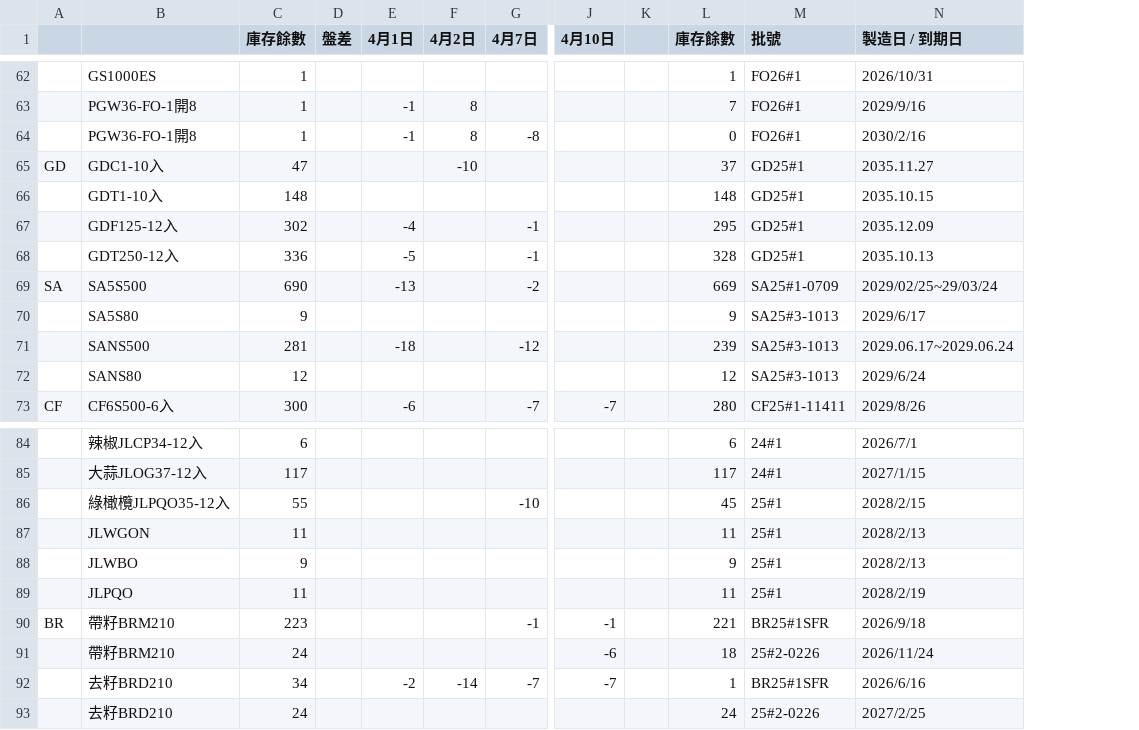
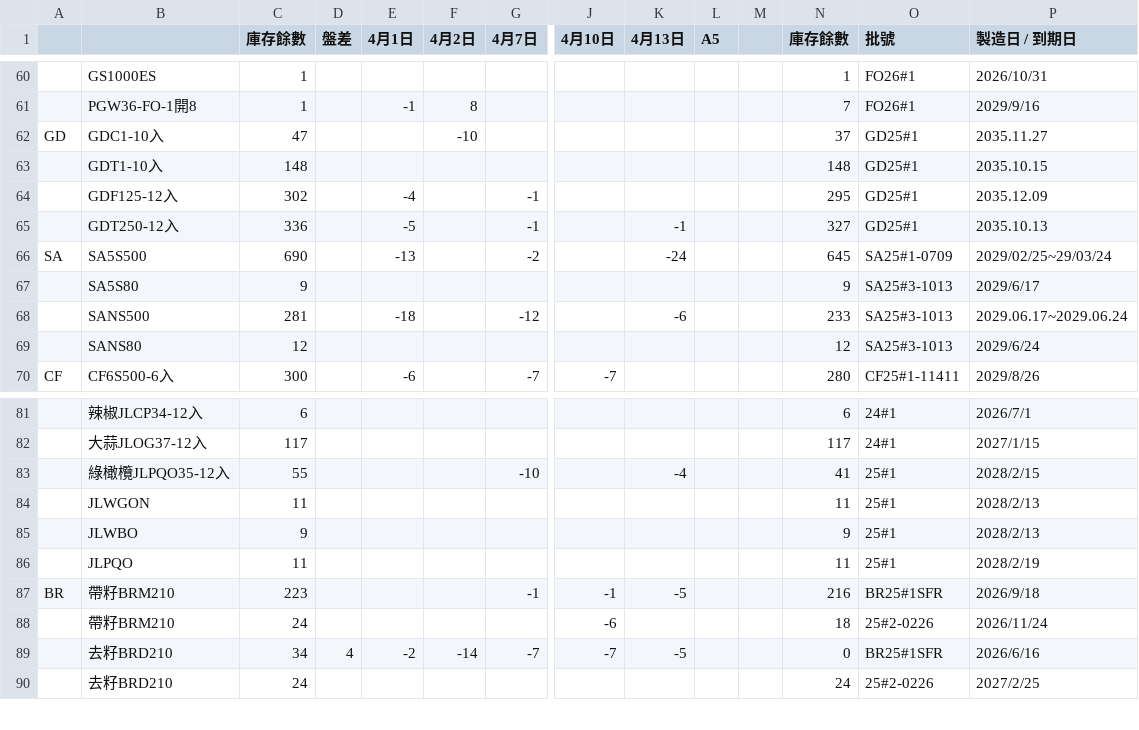
Before and after one commit to mingfonglpg-bit/-, a CSV file: chilled.csv, drawn as a sheet; only a part is shown, gaps mark what is left out; removed rows and columns are numbered as before the commit, all else as after; rows hold the shown columns only; the diff covers the shown part only; the diff names each change by its address in the sheet, - before the commit and + after, or states it on an @@ line.

```diff
--- a/chilled.csv
+++ b/chilled.csv
+column K (4月13日), rows 65-68: -1 | -24 |  | -6; rows 83-89: -4 |  |  |  | -5 |  | -5
+column L (A5), empty
-row 64:  | PGW36-FO-1開8 | 1 |  | -1 | 8 | -8 |  |  | 0 | FO26#1 | 2030/2/16
-N65 (庫存餘數): 328
+N65 (庫存餘數): 327
-N66 (庫存餘數): 669
+N66 (庫存餘數): 645
-N68 (庫存餘數): 239
+N68 (庫存餘數): 233
-N83 (庫存餘數): 45
+N83 (庫存餘數): 41
-N87 (庫存餘數): 221
+N87 (庫存餘數): 216
-D89 (盤差): (empty)
+D89 (盤差): 4
-N89 (庫存餘數): 1
+N89 (庫存餘數): 0
```
Also changed, not shown: 1 added row, 3 removed rows and 8 edited cells elsewhere in this file, frozen.csv, 1 other file.
